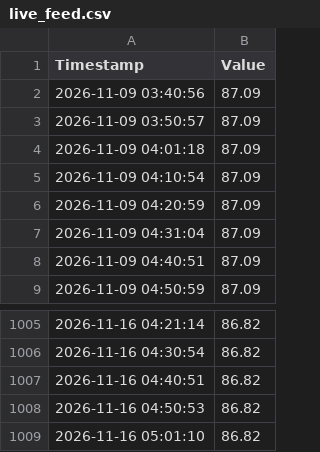
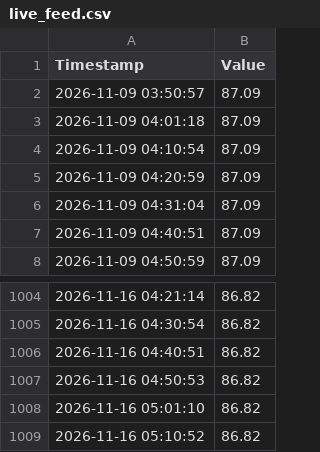
Before and after one commit to jeraldseet/gatun-lake-live-monitor, a CSV file: live_feed.csv, drawn as a sheet; only a part is shown, gaps mark what is left out; removed rows and columns are numbered as before the commit, all else as after; the diff names each change by its address in the sheet, - before the commit and + after, or states it on an @@ line.

```diff
--- a/live_feed.csv
+++ b/live_feed.csv
-row 2: 2026-11-09 03:40:56 | 87.09
+row 1009: 2026-11-16 05:10:52 | 86.82
```
